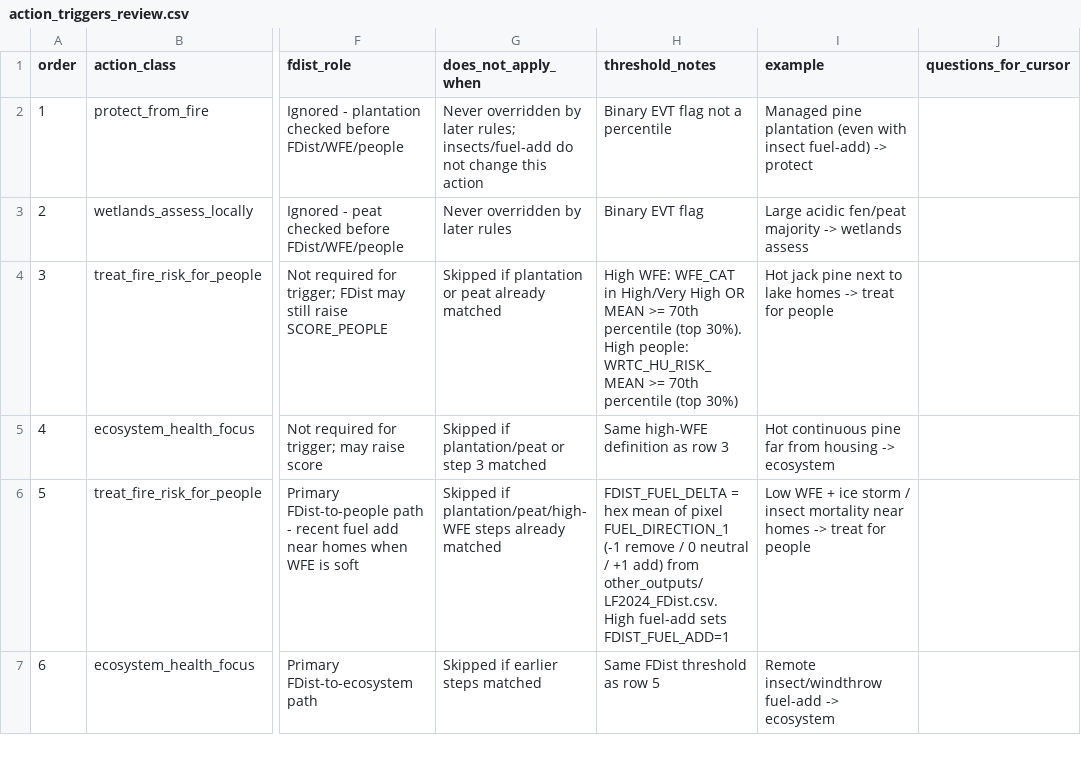
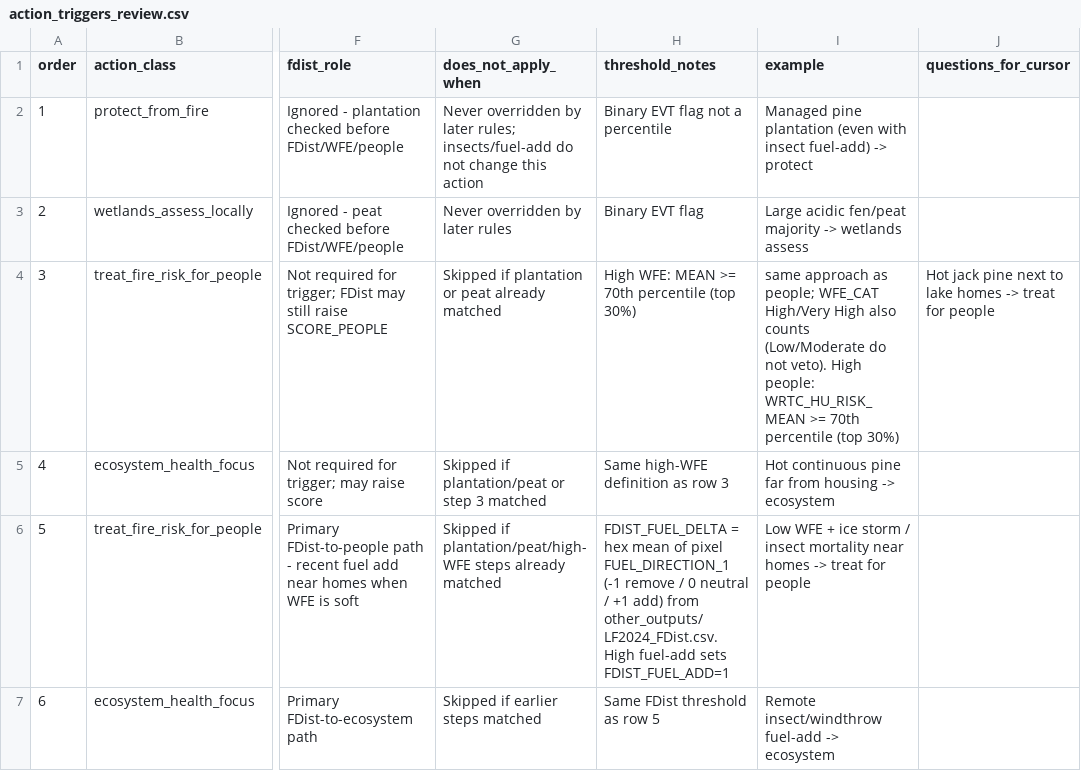
Before and after one commit to rswaty/northwoods_fna, a CSV file: config/action_triggers_review.csv, drawn as a sheet; only a part is shown, gaps mark what is left out; the diff names each change by its address in the sheet, - before the commit and + after, or states it on an @@ line.

```diff
--- a/config/action_triggers_review.csv
+++ b/config/action_triggers_review.csv
-H4 (threshold_notes): High WFE: WFE_CAT in High/Very High OR MEAN >= 70th percentile (top 30%). High people: WRTC_HU_RISK_MEAN >= 70th…
+H4 (threshold_notes): High WFE: MEAN >= 70th…
-I4 (example): Hot jack pine next to lake homes -> treat for people
+I4 (example): same approach as people; WFE_CAT High/Very High also counts (Low/Moderate do not veto). High people: WRTC_HU_RISK_MEAN >= 70th percentile (top 30%)
-J4 (questions_for_cursor): (empty)
+J4 (questions_for_cursor): Hot jack pine next to lake homes -> treat for people
```
Also changed, not shown: config/ACTION_MATRIX_DRAFT.csv, 8 other files.
